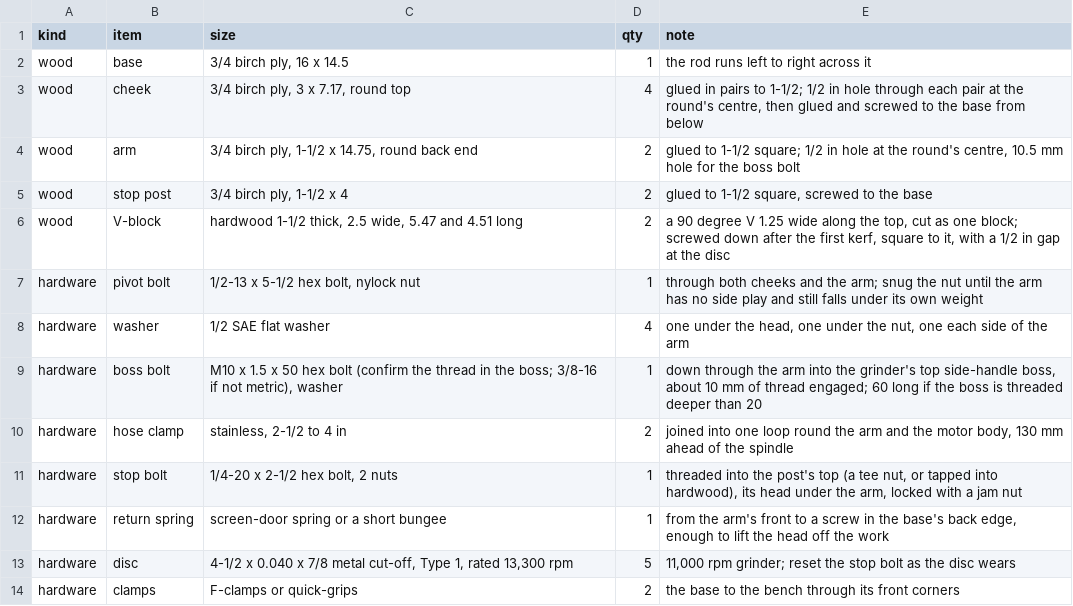
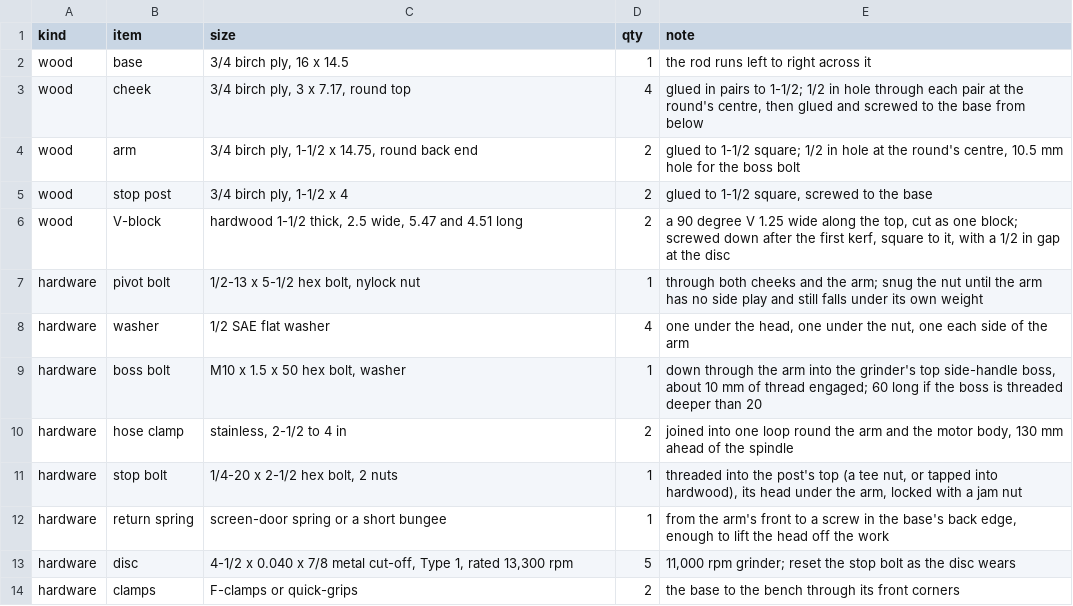
Before and after one commit to jcrigby/offkilter, a CSV file: examples/chop-saw/out/parts.csv, drawn as a sheet.

```diff
--- a/examples/chop-saw/out/parts.csv
+++ b/examples/chop-saw/out/parts.csv
@@ -8,3 +8,3 @@ hardware,"pivot bolt","1/2-13 x 5-1/2 hex bolt, nylock nut",1,"through both chee
 hardware,"washer","1/2 SAE flat washer",4,"one under the head, one under the nut, one each side of the arm"
-hardware,"boss bolt","M10 x 1.5 x 50 hex bolt (confirm the thread in the boss; 3/8-16 if not metric), washer",1,"down through the arm into the grinder's top side-handle boss, about 10 mm of thread engaged; 60 long if the boss is threaded deeper than 20"
+hardware,"boss bolt","M10 x 1.5 x 50 hex bolt, washer",1,"down through the arm into the grinder's top side-handle boss, about 10 mm of thread engaged; 60 long if the boss is threaded deeper than 20"
 hardware,"hose clamp","stainless, 2-1/2 to 4 in",2,"joined into one loop round the arm and the motor body, 130 mm ahead of the spindle"
```
Also changed, not shown: 2 other files.
